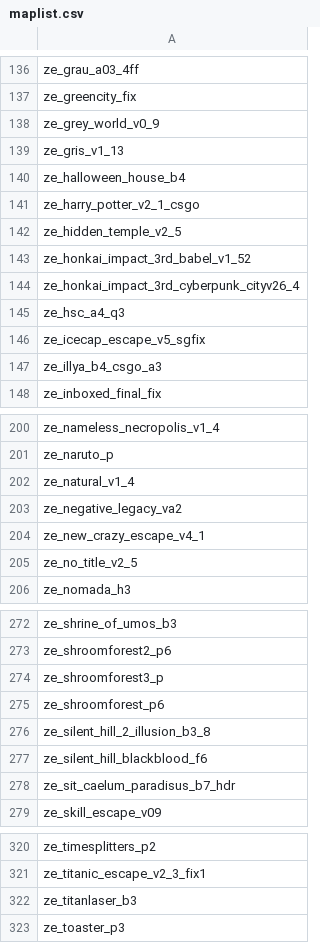
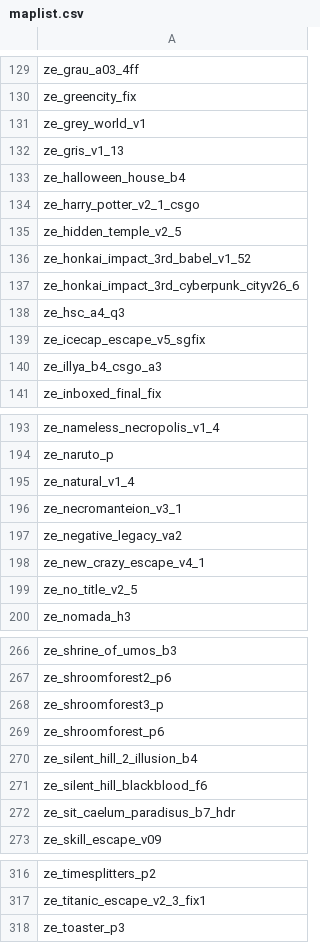
Before and after one commit to notkoen/Music-Names, a CSV file: maplist.csv, drawn as a sheet; only a part is shown, gaps mark what is left out; the diff covers the shown part only.

```diff
--- a/maplist.csv
+++ b/maplist.csv
@@ -137,3 +130,3 @@ ze_grau_a03_4ff,
 ze_greencity_fix,
-ze_grey_world_v0_9,
+ze_grey_world_v1,
 ze_gris_v1_13,
@@ -143,3 +136,3 @@ ze_hidden_temple_v2_5,
 ze_honkai_impact_3rd_babel_v1_52,
-ze_honkai_impact_3rd_cyberpunk_cityv26_4,
+ze_honkai_impact_3rd_cyberpunk_cityv26_6,
 ze_hsc_a4_q3,
@@ -202,2 +195,3 @@ ze_naruto_p,
 ze_natural_v1_4,
+ze_necromanteion_v3_1,
 ze_negative_legacy_va2,
@@ -275,3 +269,3 @@ ze_shroomforest3_p,
 ze_shroomforest_p6,
-ze_silent_hill_2_illusion_b3_8,
+ze_silent_hill_2_illusion_b4,
 ze_silent_hill_blackblood_f6,
@@ -321,3 +317,2 @@ ze_timesplitters_p2,
 ze_titanic_escape_v2_3_fix1,
-ze_titanlaser_b3,
 ze_toaster_p3,
```
Also changed, not shown: 3 added rows, 10 removed rows and 3 edited cells elsewhere in this file.
